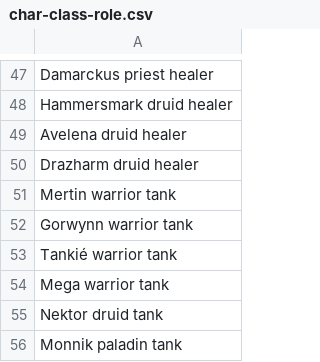
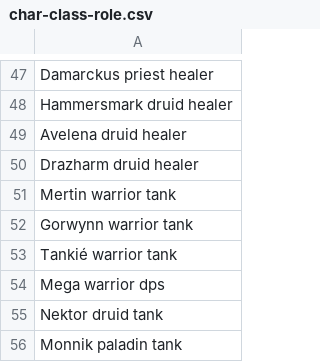
Before and after one commit to sudo-rm-rf-star/WeeklyRaidComp, a CSV file: data/char-class-role.csv, drawn as a sheet; only a part is shown, gaps mark what is left out.

```diff
--- a/data/char-class-role.csv
+++ b/data/char-class-role.csv
@@ -53,3 +53,3 @@ Gorwynn warrior tank
 Tankié warrior tank
-Mega warrior tank
+Mega warrior dps
 Nektor druid tank
```
Also changed, not shown: 5 other files.
